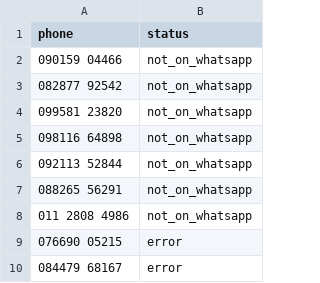
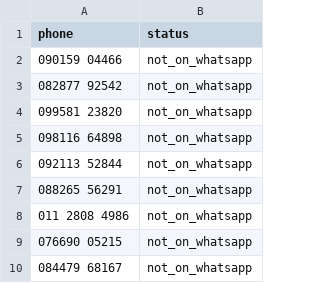
Before and after one commit to raybalawas/WhatsAppMessaginBot, a CSV file: processed_numbers.csv, drawn as a sheet.

Commit message:
Add new company contact records and update processed numbers status

```diff
--- a/processed_numbers.csv
+++ b/processed_numbers.csv
@@ -8,3 +8,3 @@ phone,status
 011 2808 4986,not_on_whatsapp
-076690 05215,error
-084479 68167,error
+076690 05215,not_on_whatsapp
+084479 68167,not_on_whatsapp
```
Also changed, not shown: 5 other files.
